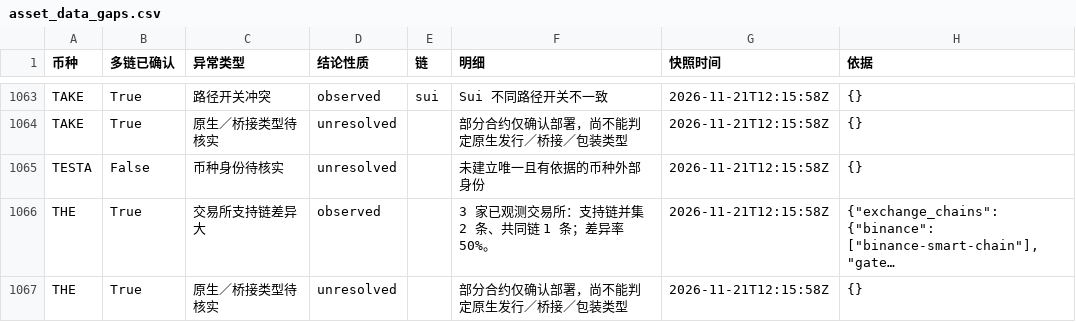
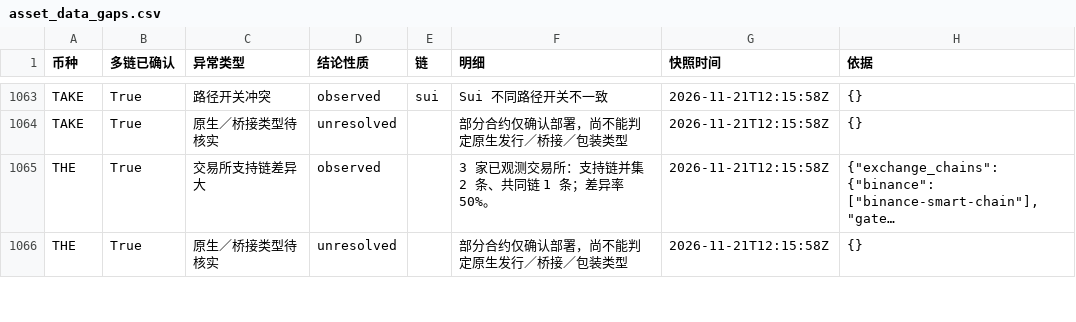
Before and after one commit to mizunoeth-me/tfund_risk_score_dashborad, a CSV file: data/asset_data_gaps.csv, drawn as a sheet; only a part is shown, gaps mark what is left out; long unchanged cells end in …; the diff names each change by its address in the sheet, - before the commit and + after, or states it on an @@ line.

```diff
--- a/data/asset_data_gaps.csv
+++ b/data/asset_data_gaps.csv
-row 1065: TESTA | False | 币种身份待核实 | unresolved |  | 未建立唯一且有依据的币种外部身份 | 2026-11-21T12:15:58Z | {}
```
Also changed, not shown: 8 other files.
